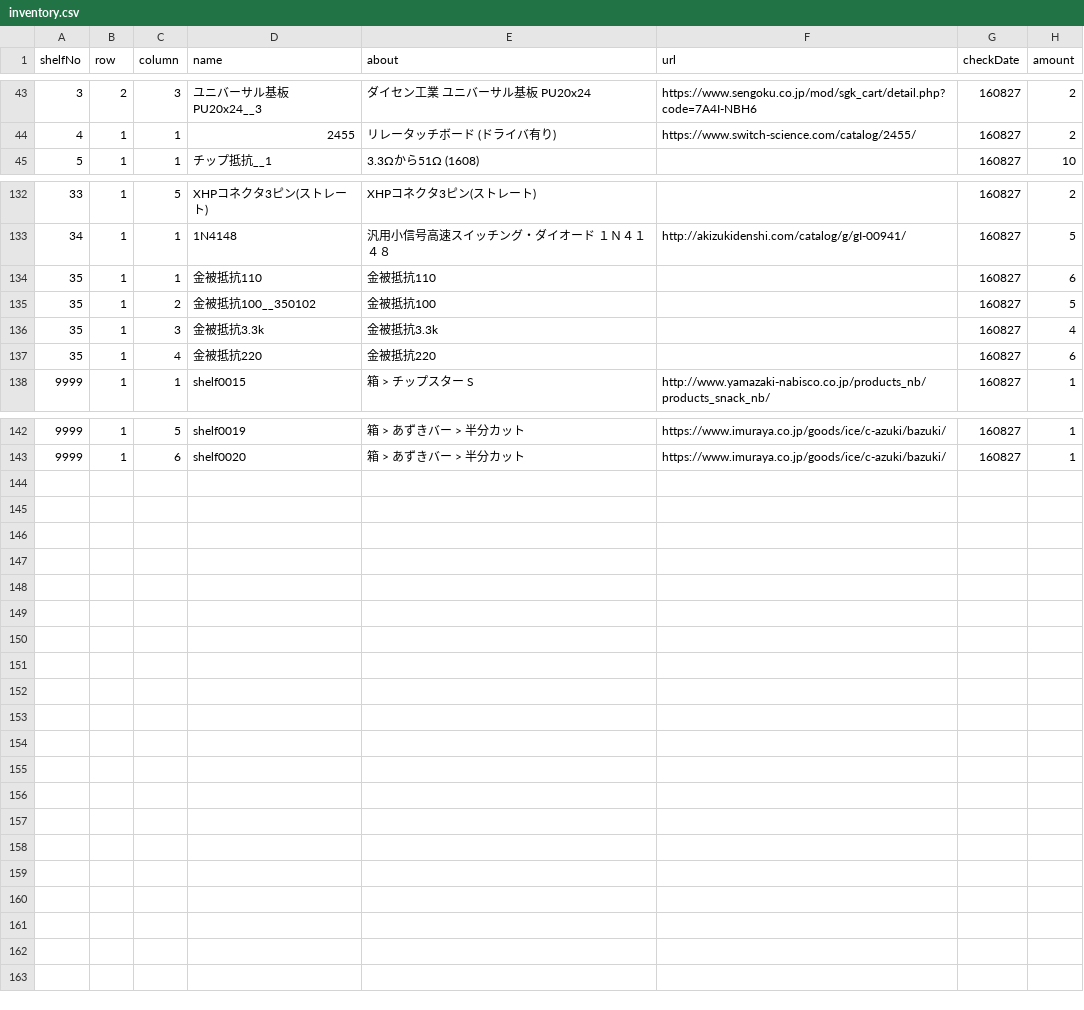
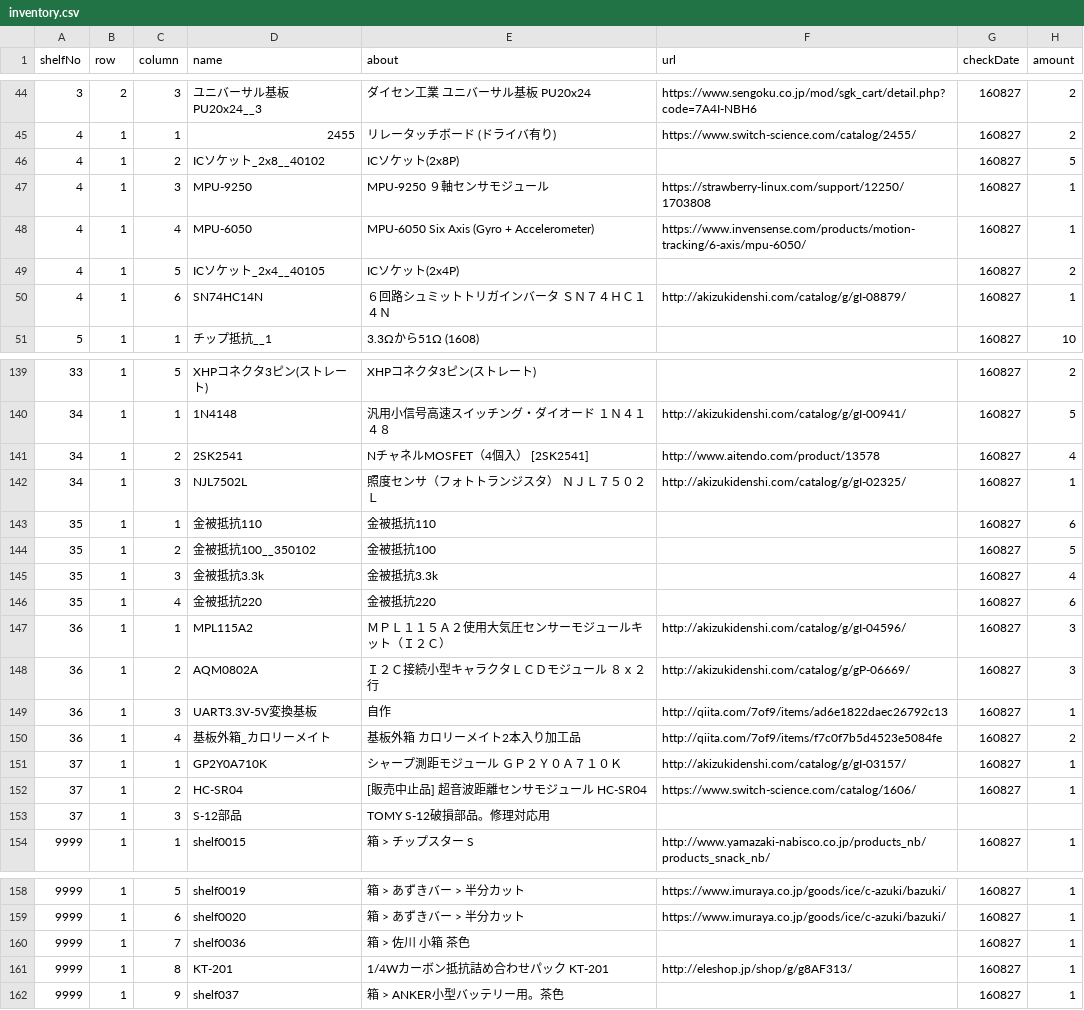
Before and after one commit to yasokada/unity-160820-Inventory-UI, a CSV file: Assets/Resources/inventory.csv, drawn as a sheet; only a part is shown, gaps mark what is left out; the diff covers the shown part only; the diff names each change by its address in the sheet, - before the commit and + after, or states it on an @@ line.

Commit message:
update [Inventory.csv]

```diff
--- a/Assets/Resources/inventory.csv
+++ b/Assets/Resources/inventory.csv
+row 46: 4 | 1 | 2 | ICソケット_2x8__40102 | ICソケット(2x8P) |  | 160827 | 5
+row 47: 4 | 1 | 3 | MPU-9250 | MPU-9250 ９軸センサモジュール | https://strawberry-linux.com/support/12250/1703808 | 160827 | 1
+row 48: 4 | 1 | 4 | MPU-6050 | MPU-6050 Six Axis (Gyro + Accelerometer) | https://www.invensense.com/products/motion-tracking/6-axis/mpu-6050/ | 160827 | 1
+row 49: 4 | 1 | 5 | ICソケット_2x4__40105 | ICソケット(2x4P) |  | 160827 | 2
+row 50: 4 | 1 | 6 | SN74HC14N | ６回路シュミットトリガインバータ ＳＮ７４ＨＣ１４Ｎ | http://akizukidenshi.com/catalog/g/gI-08879/ | 160827 | 1
+row 141: 34 | 1 | 2 | 2SK2541 | NチャネルMOSFET（4個入） [2SK2541] | http://www.aitendo.com/product/13578 | 160827 | 4
+row 142: 34 | 1 | 3 | NJL7502L | 照度センサ（フォトトランジスタ） ＮＪＬ７５０２Ｌ | http://akizukidenshi.com/catalog/g/gI-02325/ | 160827 | 1
+row 147: 36 | 1 | 1 | MPL115A2 | ＭＰＬ１１５Ａ２使用大気圧センサーモジュールキット（Ｉ２Ｃ） | http://akizukidenshi.com/catalog/g/gI-04596/ | 160827 | 3
+row 148: 36 | 1 | 2 | AQM0802A | Ｉ２Ｃ接続小型キャラクタＬＣＤモジュール ８ｘ２行 | http://akizukidenshi.com/catalog/g/gP-06669/ | 160827 | 3
+row 149: 36 | 1 | 3 | UART3.3V-5V変換基板 | 自作 | http://qiita.com/7of9/items/ad6e1822daec26792c13 | 160827 | 1
+row 150: 36 | 1 | 4 | 基板外箱_カロリーメイト | 基板外箱 カロリーメイト2本入り加工品 | http://qiita.com/7of9/items/f7c0f7b5d4523e5084fe | 160827 | 2
+row 151: 37 | 1 | 1 | GP2Y0A710K | シャープ測距モジュール ＧＰ２Ｙ０Ａ７１０Ｋ | http://akizukidenshi.com/catalog/g/gI-03157/ | 160827 | 1
+row 152: 37 | 1 | 2 | HC-SR04 | [販売中止品] 超音波距離センサモジュール HC-SR04 | https://www.switch-science.com/catalog/1606/ | 160827 | 1
+row 153: 37 | 1 | 3 | S-12部品 | TOMY S-12破損部品。修理対応用
+row 160: 9999 | 1 | 7 | shelf0036 | 箱 > 佐川 小箱 茶色 |  | 160827 | 1
+row 161: 9999 | 1 | 8 | KT-201 | 1/4Wカーボン抵抗詰め合わせパック KT-201 | http://eleshop.jp/shop/g/g8AF313/ | 160827 | 1
+row 162: 9999 | 1 | 9 | shelf037 | 箱 > ANKER小型バッテリー用。茶色 |  | 160827 | 1
```
Also changed, not shown: 2 added rows elsewhere in this file.
